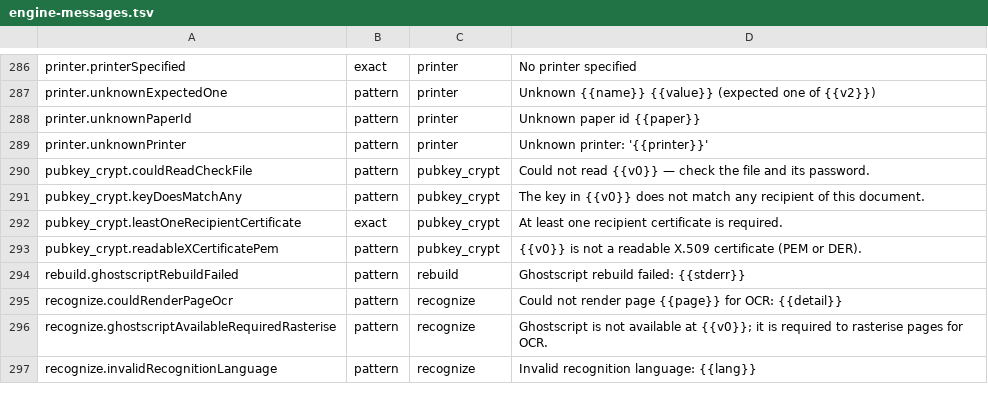
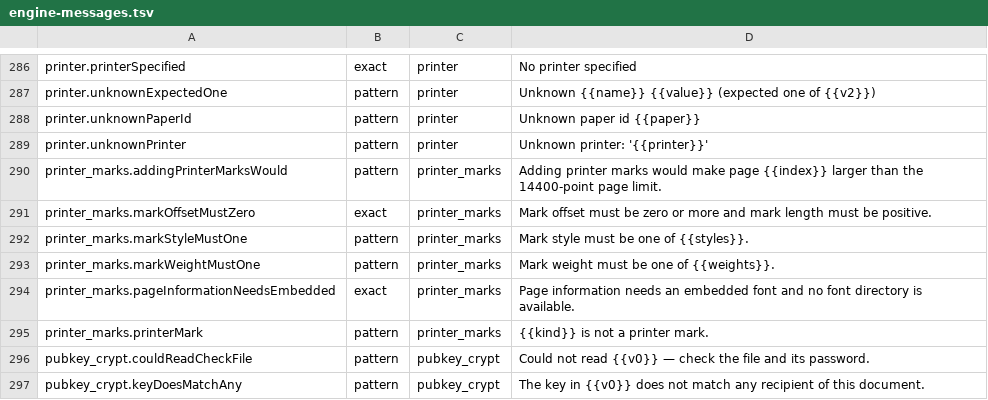
Before and after one commit to jasonulbright/Spectra-PDF, a TSV file: src/renderer/locales/engine-messages.tsv, drawn as a sheet; only a part is shown, gaps mark what is left out; the shorter side is filled out with more unchanged rows; the diff names each change by its address in the sheet, - before the commit and + after, or states it on an @@ line.

```diff
--- a/src/renderer/locales/engine-messages.tsv
+++ b/src/renderer/locales/engine-messages.tsv
+row 290: printer_marks.addingPrinterMarksWould | pattern | printer_marks | Adding printer marks would make page {{index}} larger than the 14400-point page limit.
+row 291: printer_marks.markOffsetMustZero | exact | printer_marks | Mark offset must be zero or more and mark length must be positive.
+row 292: printer_marks.markStyleMustOne | pattern | printer_marks | Mark style must be one of {{styles}}.
+row 293: printer_marks.markWeightMustOne | pattern | printer_marks | Mark weight must be one of {{weights}}.
+row 294: printer_marks.pageInformationNeedsEmbedded | exact | printer_marks | Page information needs an embedded font and no font directory is available.
+row 295: printer_marks.printerMark | pattern | printer_marks | {{kind}} is not a printer mark.
```
Also changed, not shown: 20 other files.
